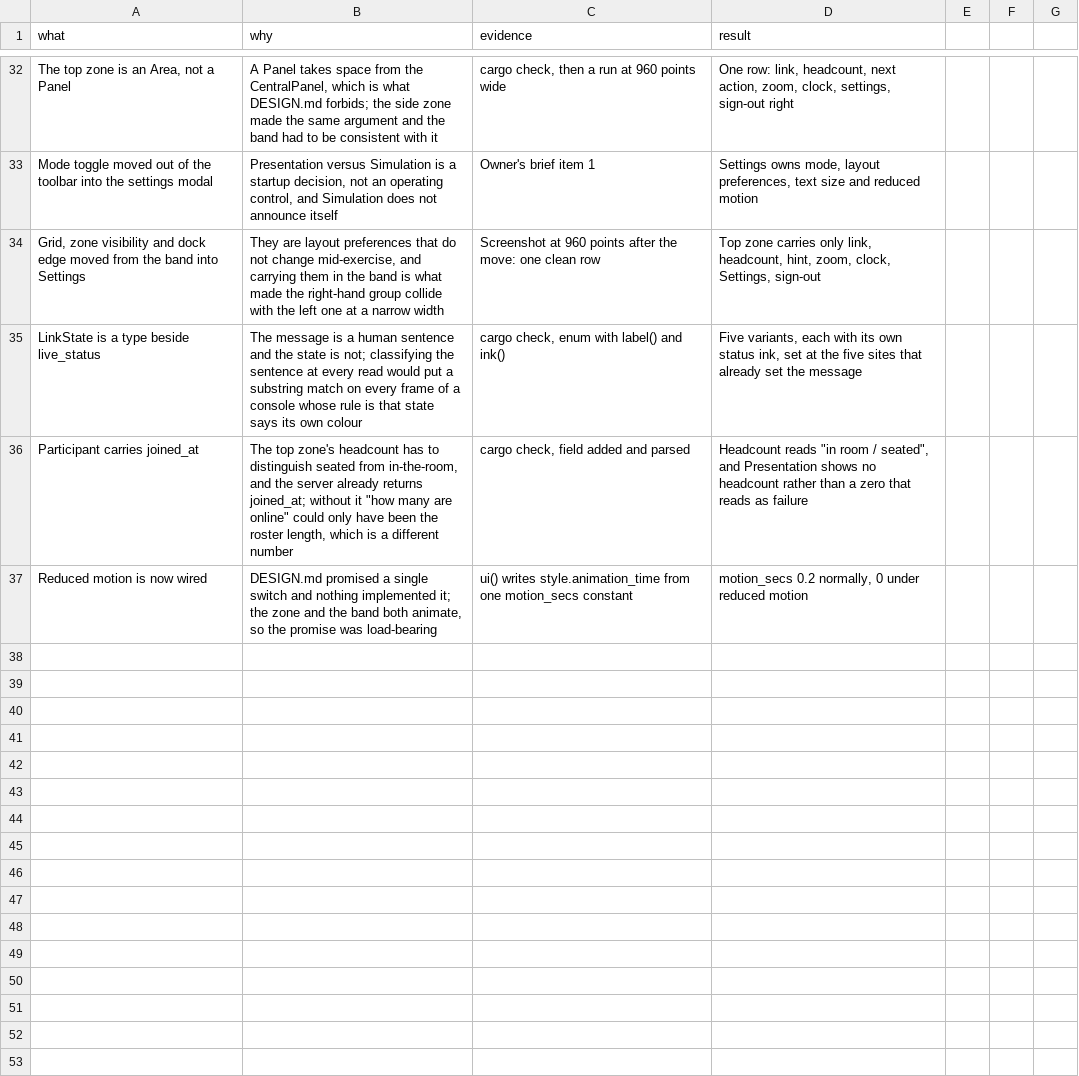
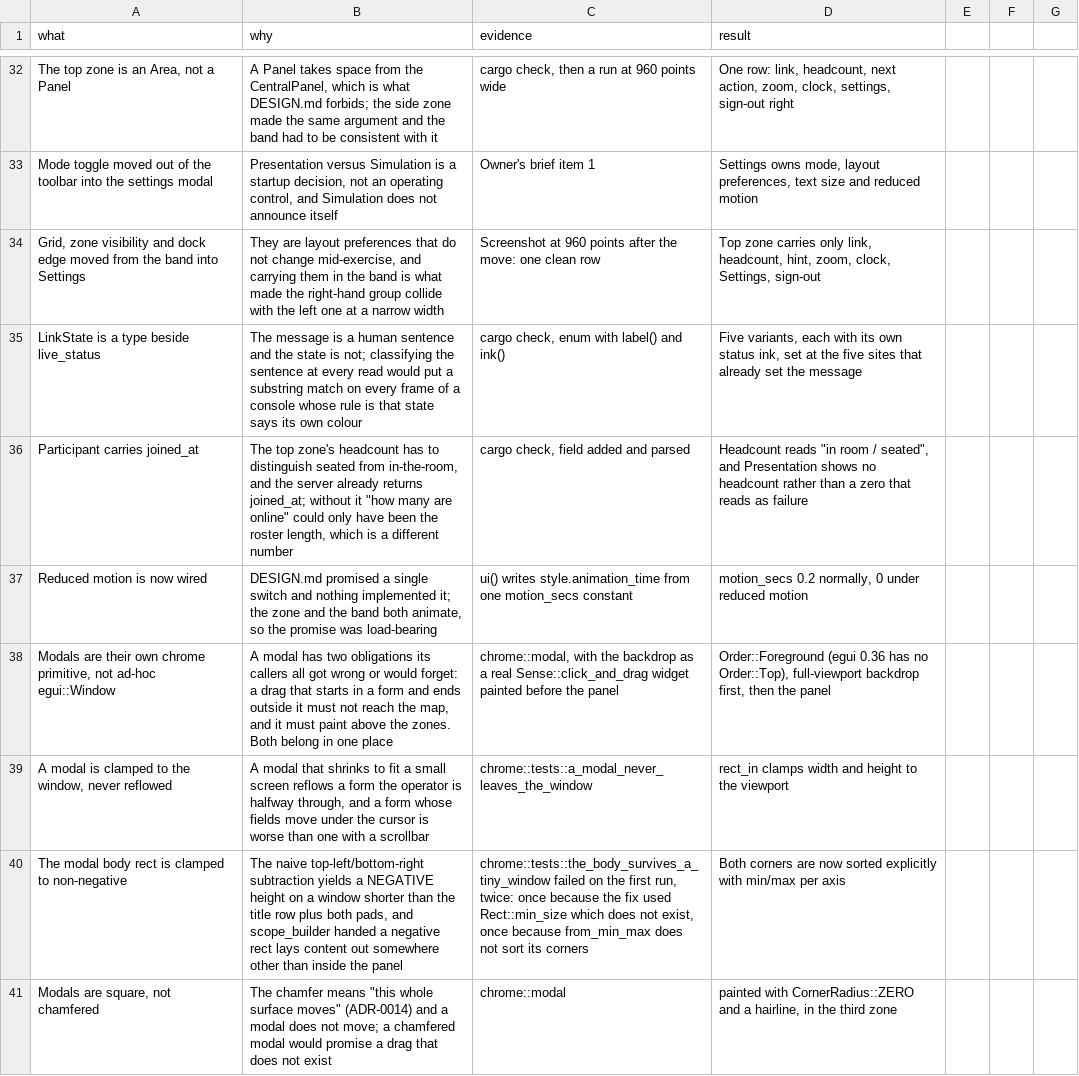
Before and after one commit to edwardmanhattan/tfg, a TSV file: docs/decisions/ui-overhaul.tsv, drawn as a sheet; only a part is shown, gaps mark what is left out; the diff names each change by its address in the sheet, - before the commit and + after, or states it on an @@ line.

Commit message:
feat: the modal primitive, with a backdrop that actually blocks the map
The third zone needs one container before it needs three modals, because the
two things that make a modal a modal are both easy to forget and have the
same failure: a drag that starts inside a form and ends outside it carries
on onto the map. In the Fleet Picker that means dropping a hull "into" the
picker pans the camera instead.

Both obligations are now in `chrome::modal` rather than in each call site:

- The backdrop is a real widget with `Sense::click_and_drag()` across the
  whole viewport, painted before the panel, so it swallows the pointer and a
  drag that leaves the panel dies on it.
- It paints in `Order::Foreground`. egui 0.36 has no `Order::Top`; the
  original draft used it and the harness said so.

A modal is CLAMPED to the window rather than reflowed. A modal that shrinks
to fit a small screen reflows a form the operator is halfway through, and a
form whose fields move under the cursor is worse than one with a scrollbar.

Modals are square, not chamfered. The chamfer means "this whole surface
moves" (ADR-0014) and a modal does not move, so a chamfered one would
promise a drag that does not exist.

THE TEST THAT EARNED ITS KEEP

`the_body_survives_a_tiny_window` failed twice before it passed, and both
failures were real. The body's top-left minus bottom-right yields a NEGATIVE
height on a window shorter than the title row plus both pads, and
`scope_builder` handed a negative rect lays its content out somewhere other
than inside the panel — a form that vanishes instead of scrolling. The first
fix used `Rect::min_size`, which does not exist. The second assumed
`Rect::from_min_max` sorts its corners, which it does not.

Verified: 88 harness tests. NOT verified by render — the harness gained an
`--island --modal` path that draws the real modal over the real zone, but the
capture did not complete, so the dim strength and the form-over-map contrast
are unlooked-at. Run it before trusting either.

```diff
--- a/docs/decisions/ui-overhaul.tsv
+++ b/docs/decisions/ui-overhaul.tsv
+row 38: Modals are their own chrome primitive, not ad-hoc egui::Window | A modal has two obligations its callers all got wrong or would forget: a drag that starts in a form and ends outside it must not reach the map, and it must paint above the zones. Both belong in one place | chrome::modal, with the backdrop as a real Sense::click_and_drag widget painted before the panel | Order::Foreground (egui 0.36 has no Order::Top), full-viewport backdrop first, then the panel
+row 39: A modal is clamped to the window, never reflowed | A modal that shrinks to fit a small screen reflows a form the operator is halfway through, and a form whose fields move under the cursor is worse than one with a scrollbar | chrome::tests::a_modal_never_leaves_the_window | rect_in clamps width and height to the viewport
+row 40: The modal body rect is clamped to non-negative | The naive top-left/bottom-right subtraction yields a NEGATIVE height on a window shorter than the title row plus both pads, and scope_builder handed a negative rect lays content out somewhere other than inside the panel | chrome::tests::the_body_survives_a_tiny_window failed on the first run, twice: once because the fix used Rect::min_size which does not exist, once because from_min_max does not sort its corners | Both corners are now sorted explicitly with min/max per axis
+row 41: Modals are square, not chamfered | The chamfer means "this whole surface moves" (ADR-0014) and a modal does not move; a chamfered modal would promise a drag that does not exist | chrome::modal | painted with CornerRadius::ZERO and a hairline, in the third zone
```
Also changed, not shown: 3 other files.
